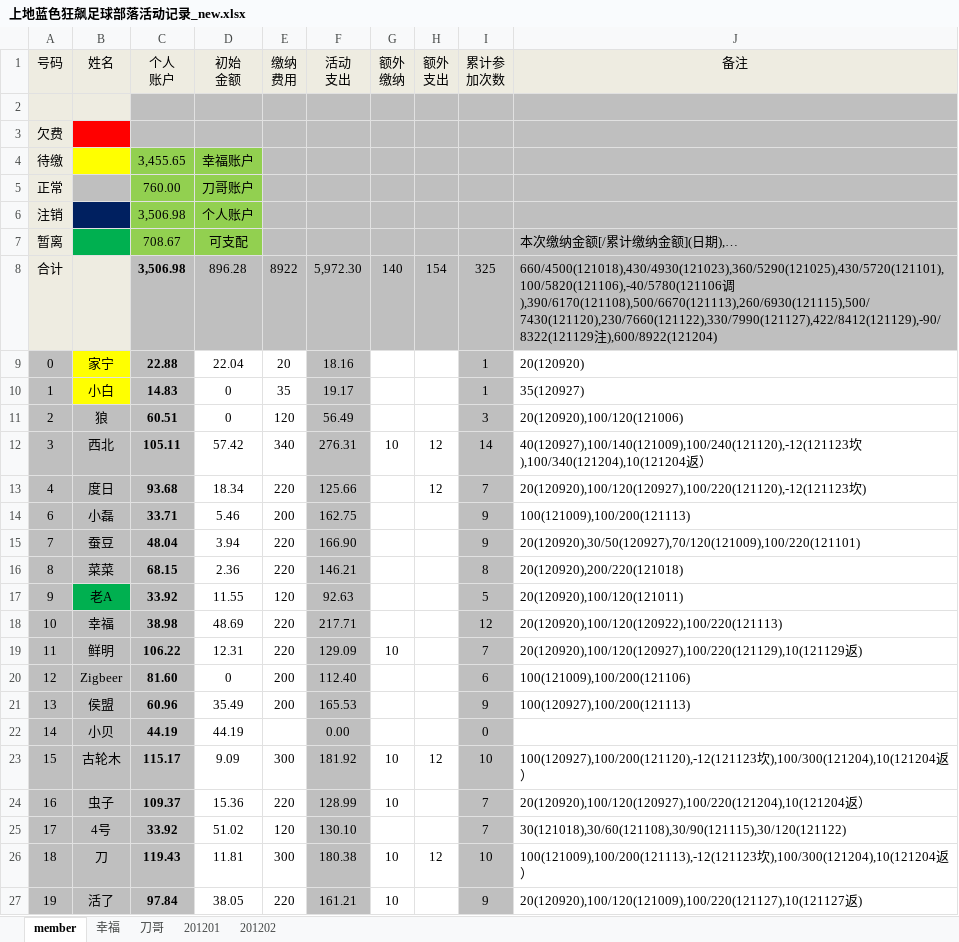
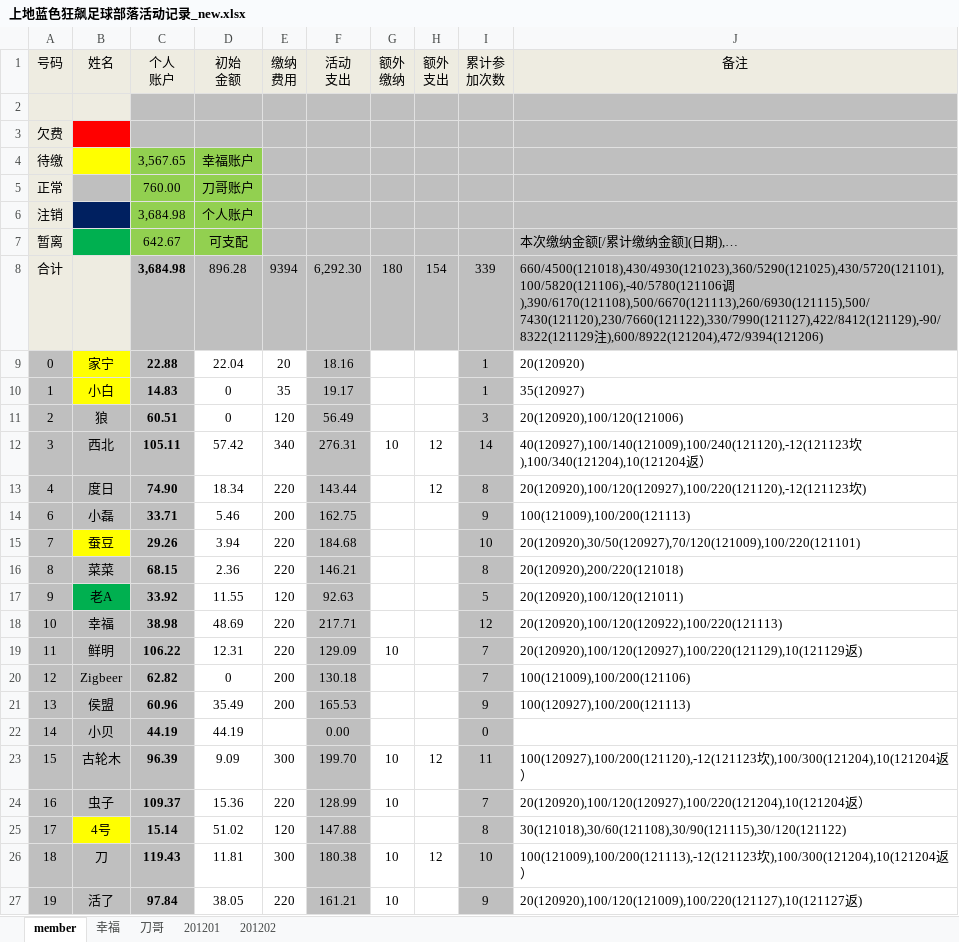
Before and after one commit to jackba/weathervcm, an Excel workbook: house/上地蓝色狂飙足球部落活动记录_new.xlsx, sheet member, drawn as a sheet; only a part is shown; values as stored, in another font and other column widths than the file's, no borders; removed rows and columns are numbered as before the commit, all else as after; the diff covers the shown part only; the diff names each change by its address in the sheet, - before the commit and + after, or states it on an @@ line.

```diff
--- a/house/上地蓝色狂飙足球部落活动记录_new.xlsx (sheet member)
+++ b/house/上地蓝色狂飙足球部落活动记录_new.xlsx (sheet member)
-C4 (个人 账户): 3,455.65
+C4 (个人 账户): 3,567.65
-C6 (个人 账户): 3,506.98
+C6 (个人 账户): 3,684.98
-C7 (个人 账户): 708.67
+C7 (个人 账户): 642.67
-row 8: 合计 |  | 3,506.98 | 896.28 | 8922 | 5,972.30 | 140 | 154 | 325 | 660/4500(121018),430/4930(121023),360/5290(121025),430/5720(121101),100/5820(121106),-40/5780(121106调),390/6170(121108),500/6670(121113),260/6930(121115),500/7430(121120),230/7660(121122),330/7990(121127),422/8412(121129),-90/8322(121129注),600/8922(121204)
+row 8: 合计 |  | 3,684.98 | 896.28 | 9394 | 6,292.30 | 180 | 154 | 339 | 660/4500(121018),430/4930(121023),360/5290(121025),430/5720(121101),100/5820(121106),-40/5780(121106调),390/6170(121108),500/6670(121113),260/6930(121115),500/7430(121120),230/7660(121122),330/7990(121127),422/8412(121129),-90/8322(121129注),600/8922(121204),472/9394(121206)
-C13 (个人 账户): 93.68
+C13 (个人 账户): 74.90
-F13 (活动 支出): 125.66
+F13 (活动 支出): 143.44
-I13 (累计参 加次数): 7
+I13 (累计参 加次数): 8
-B15 fill: #BFBFBF
+B15 fill: #FFFF00
-C15 (个人 账户): 48.04
+C15 (个人 账户): 29.26
-F15 (活动 支出): 166.90
+F15 (活动 支出): 184.68
-I15 (累计参 加次数): 9
+I15 (累计参 加次数): 10
-C20 (个人 账户): 81.60
+C20 (个人 账户): 62.82
-F20 (活动 支出): 112.40
+F20 (活动 支出): 130.18
-I20 (累计参 加次数): 6
+I20 (累计参 加次数): 7
-C23 (个人 账户): 115.17
+C23 (个人 账户): 96.39
-F23 (活动 支出): 181.92
+F23 (活动 支出): 199.70
-I23 (累计参 加次数): 10
+I23 (累计参 加次数): 11
-B25 fill: #BFBFBF
+B25 fill: #FFFF00
-C25 (个人 账户): 33.92
+C25 (个人 账户): 15.14
-F25 (活动 支出): 130.10
+F25 (活动 支出): 147.88
-I25 (累计参 加次数): 7
+I25 (累计参 加次数): 8
```
Also changed, not shown: 39 edited cells and cell formats elsewhere in this sheet, sheet 幸福, sheet 201201.
